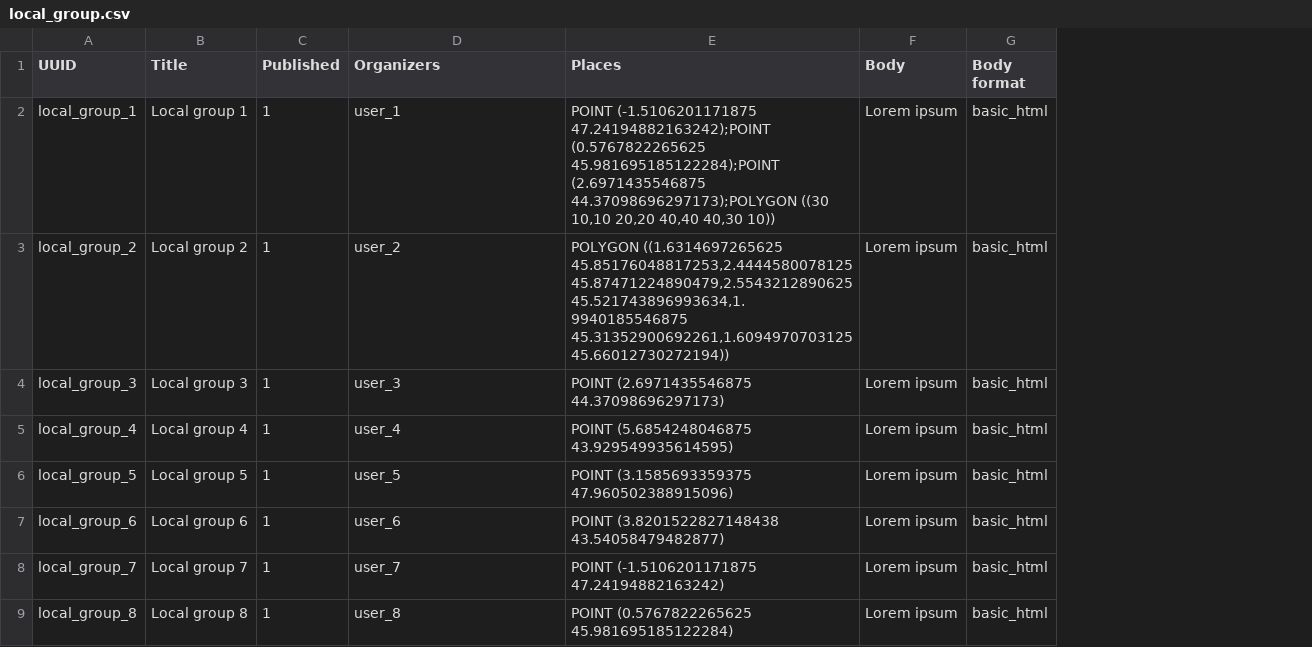
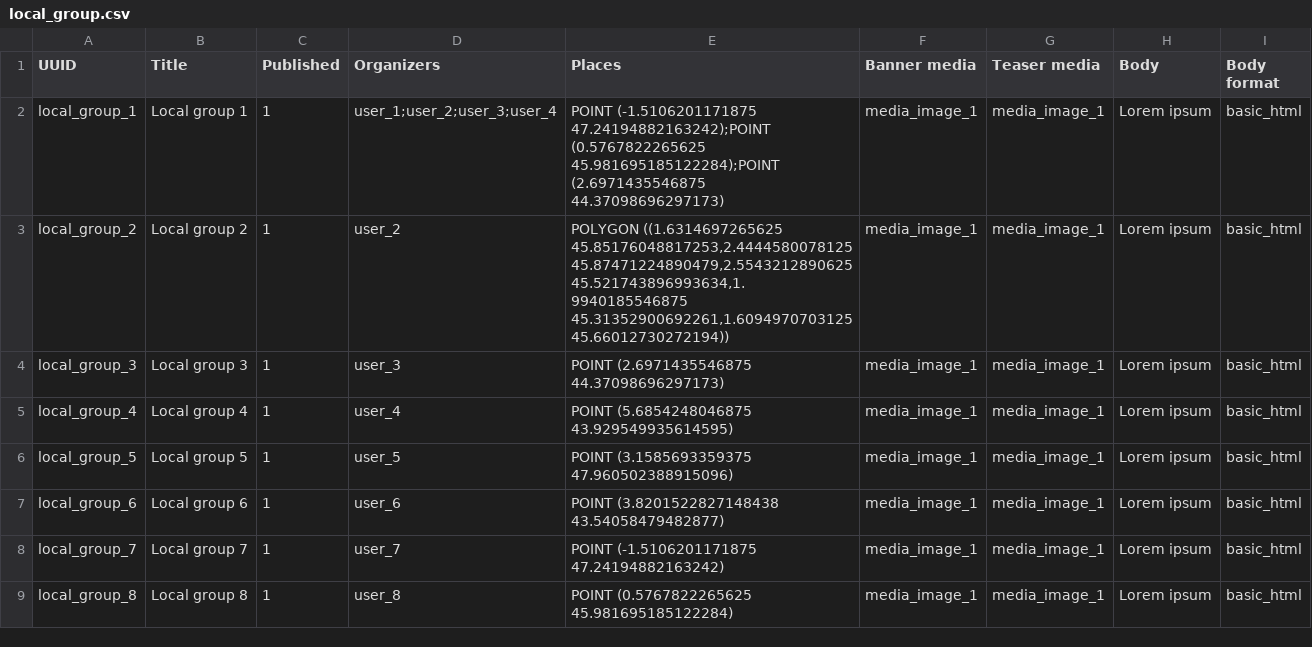
Before and after one commit to Drupal-FR/site-drupalfr, a CSV file: www/profiles/drupalfr/modules/drupalfr_migrate/migrations/data/local_group.csv, drawn as a sheet; only a part is shown; the diff names each change by its address in the sheet, - before the commit and + after, or states it on an @@ line.

Commit message:
Update migrations for new local group config.

```diff
--- a/www/profiles/drupalfr/modules/drupalfr_migrate/migrations/data/local_group.csv
+++ b/www/profiles/drupalfr/modules/drupalfr_migrate/migrations/data/local_group.csv
+column F (Banner media), rows 2-9: all media_image_1
+column G (Teaser media), rows 2-9: all media_image_1
-D2 (Organizers): user_1
+D2 (Organizers): user_1;user_2;user_3;user_4
-E2 (Places): …45.981695185122284);POINT (2.6971435546875 44.37098696297173);POLYGON ((30 10,10 20,20 40,40 40,30 10))
+E2 (Places): …45.981695185122284);POINT (2.6971435546875 44.37098696297173)
```
Also changed, not shown: www/profiles/drupalfr/modules/drupalfr_migrate/migrations/data/menu_link.csv, www/profiles/drupalfr/modules/drupalfr_migrate/migrations/data/user.csv, 2 other files.
